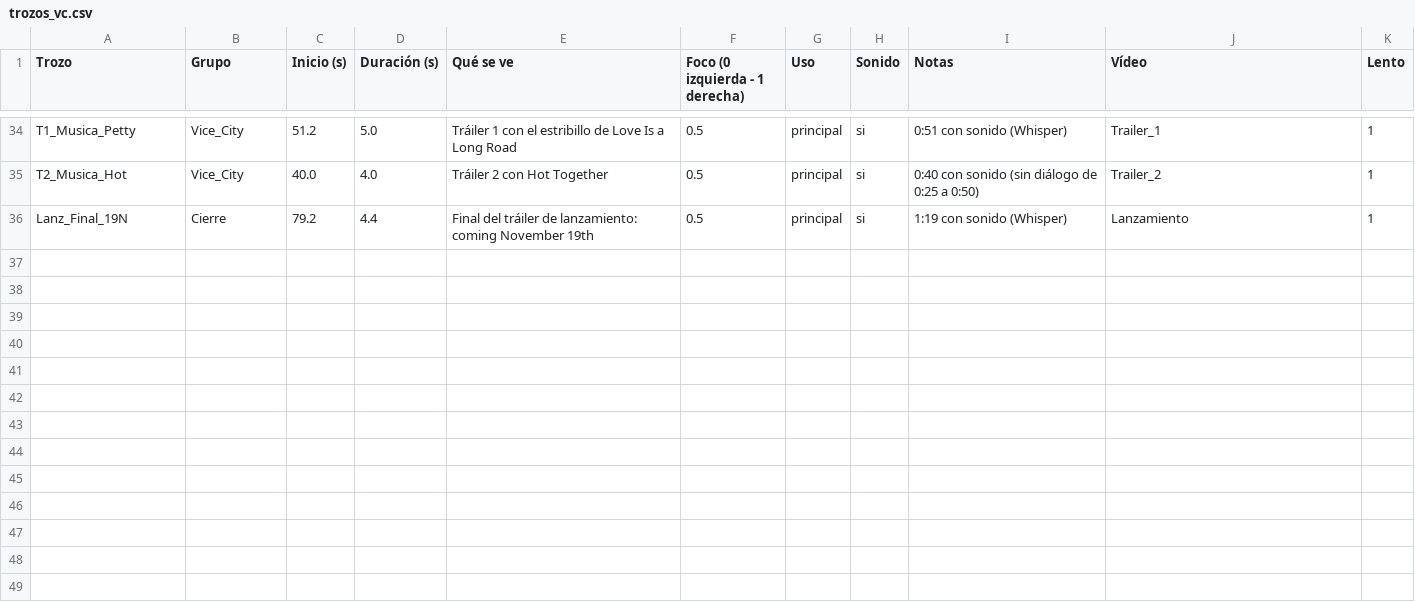
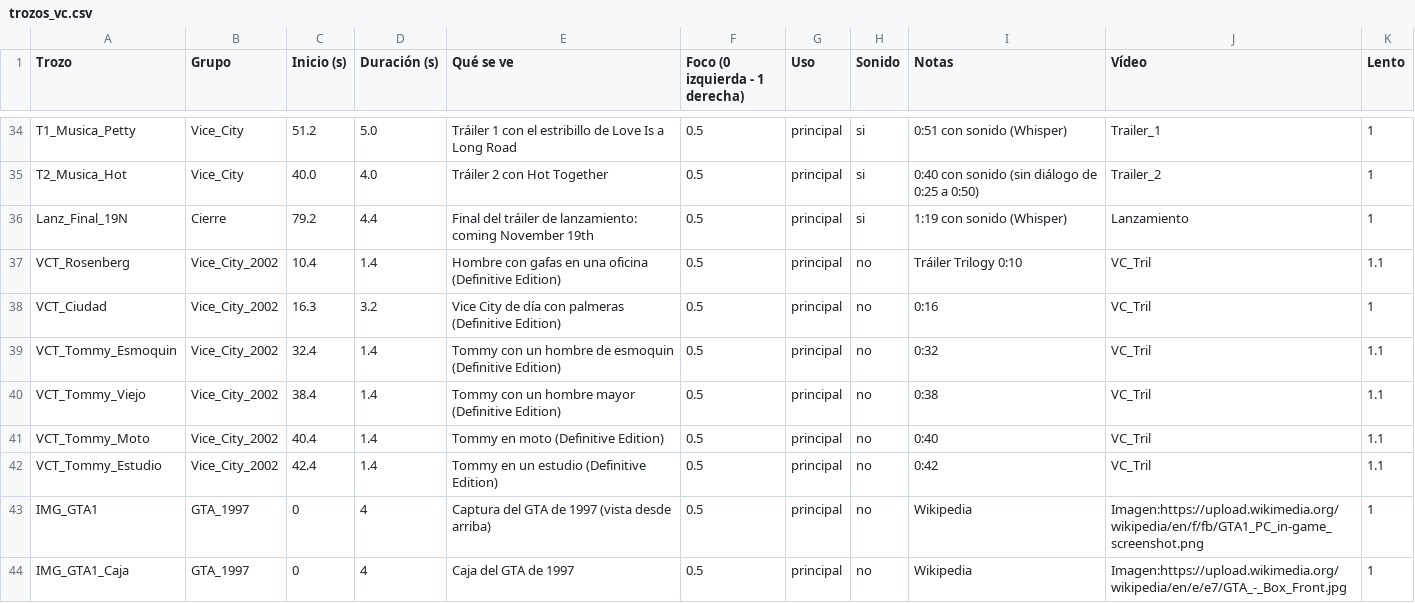
Before and after one commit to DichoYHecho/leonida-al-dia, a CSV file: video_largo/trozos_vc.csv, drawn as a sheet; only a part is shown, gaps mark what is left out; the diff covers the shown part only.

Commit message:
Vídeo 2: imágenes de cada juego cuando se nombra (planos_en), capturas fijas, tráiler Trilogy y predescarga 10 nov

```diff
--- a/video_largo/trozos_vc.csv
+++ b/video_largo/trozos_vc.csv
@@ -36 +36,9 @@ T2_Musica_Hot,Vice_City,40.0,4.0,Tráiler 2 con Hot Together,0.5,principal,si,0:
 Lanz_Final_19N,Cierre,79.2,4.4,Final del tráiler de lanzamiento: coming November 19th,0.5,principal,si,1:19 con sonido (Whisper),Lanzamiento,1
+VCT_Rosenberg,Vice_City_2002,10.4,1.4,Hombre con gafas en una oficina (Definitive Edition),0.5,principal,no,Tráiler Trilogy 0:10,VC_Tril,1.1
+VCT_Ciudad,Vice_City_2002,16.3,3.2,Vice City de día con palmeras (Definitive Edition),0.5,principal,no,0:16,VC_Tril,1
+VCT_Tommy_Esmoquin,Vice_City_2002,32.4,1.4,Tommy con un hombre de esmoquin (Definitive Edition),0.5,principal,no,0:32,VC_Tril,1.1
+VCT_Tommy_Viejo,Vice_City_2002,38.4,1.4,Tommy con un hombre mayor (Definitive Edition),0.5,principal,no,0:38,VC_Tril,1.1
+VCT_Tommy_Moto,Vice_City_2002,40.4,1.4,Tommy en moto (Definitive Edition),0.5,principal,no,0:40,VC_Tril,1.1
+VCT_Tommy_Estudio,Vice_City_2002,42.4,1.4,Tommy en un estudio (Definitive Edition),0.5,principal,no,0:42,VC_Tril,1.1
+IMG_GTA1,GTA_1997,0,4,Captura del GTA de 1997 (vista desde arriba),0.5,principal,no,Wikipedia,Imagen:https://upload.wikimedia.org/wikipedia/en/f/fb/GTA1_PC_in-game_screenshot.png,1
+IMG_GTA1_Caja,GTA_1997,0,4,Caja del GTA de 1997,0.5,principal,no,Wikipedia,Imagen:https://upload.wikimedia.org/wikipedia/en/e/e7/GTA_-_Box_Front.jpg,1
```
Also changed, not shown: 7 added rows elsewhere in this file, 2 other files.
